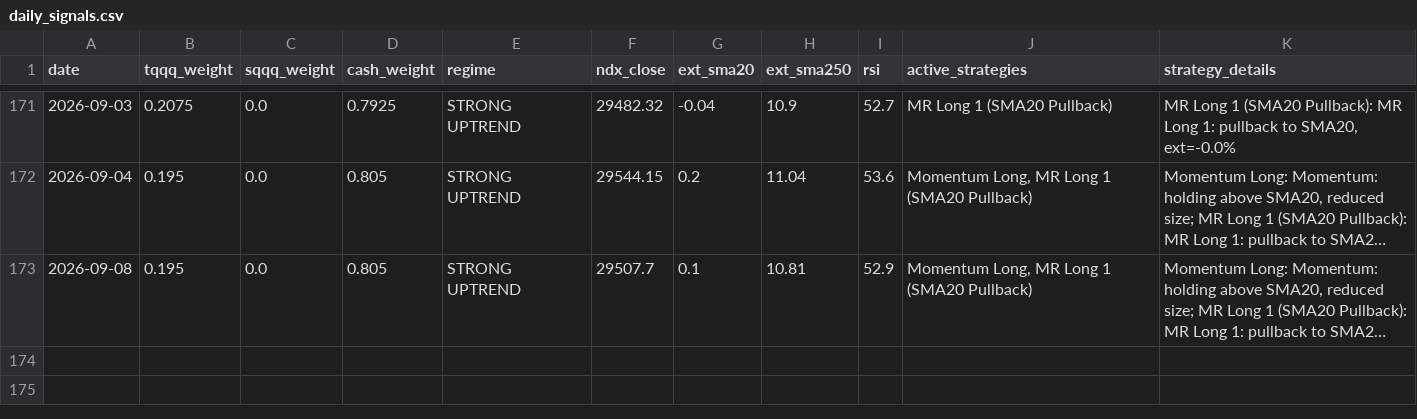
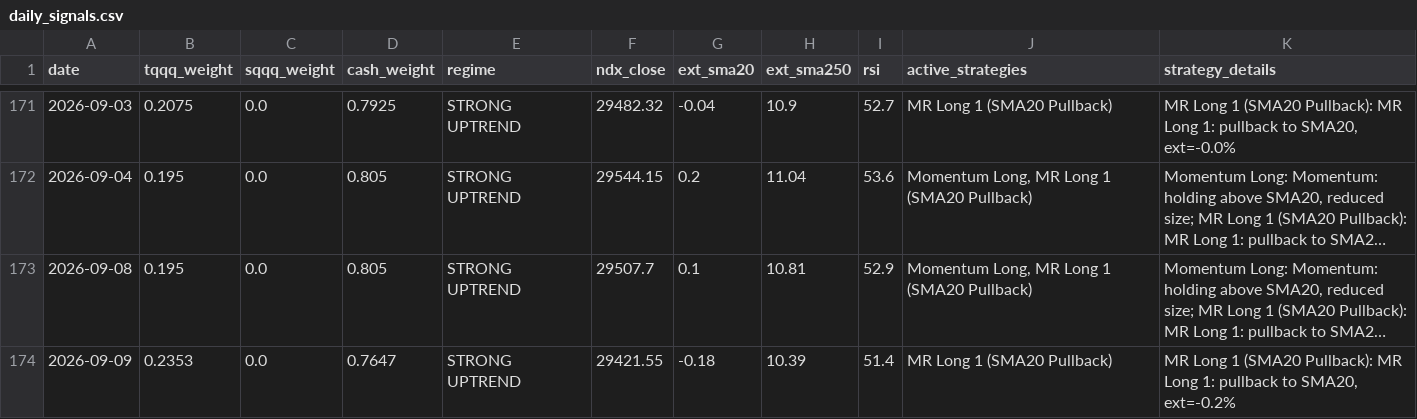
Before and after one commit to bentusk-BT/apex-trade-lab-v2, a CSV file: outputs/daily_signals.csv, drawn as a sheet; only a part is shown, gaps mark what is left out; long unchanged cells end in …; the diff names each change by its address in the sheet, - before the commit and + after, or states it on an @@ line.

```diff
--- a/outputs/daily_signals.csv
+++ b/outputs/daily_signals.csv
+row 174: 2026-09-09 | 0.2353 | 0.0 | 0.7647 | STRONG UPTREND | 29421.55 | -0.18 | 10.39 | 51.4 | MR Long 1 (SMA20 Pullback) | MR Long 1 (SMA20 Pullback): MR Long 1: pullback to SMA20, ext=-0.2%
```
Also changed, not shown: outputs/cache/NDX_cache.csv, outputs/cache/QQQ_cache.csv, 7 other files.
